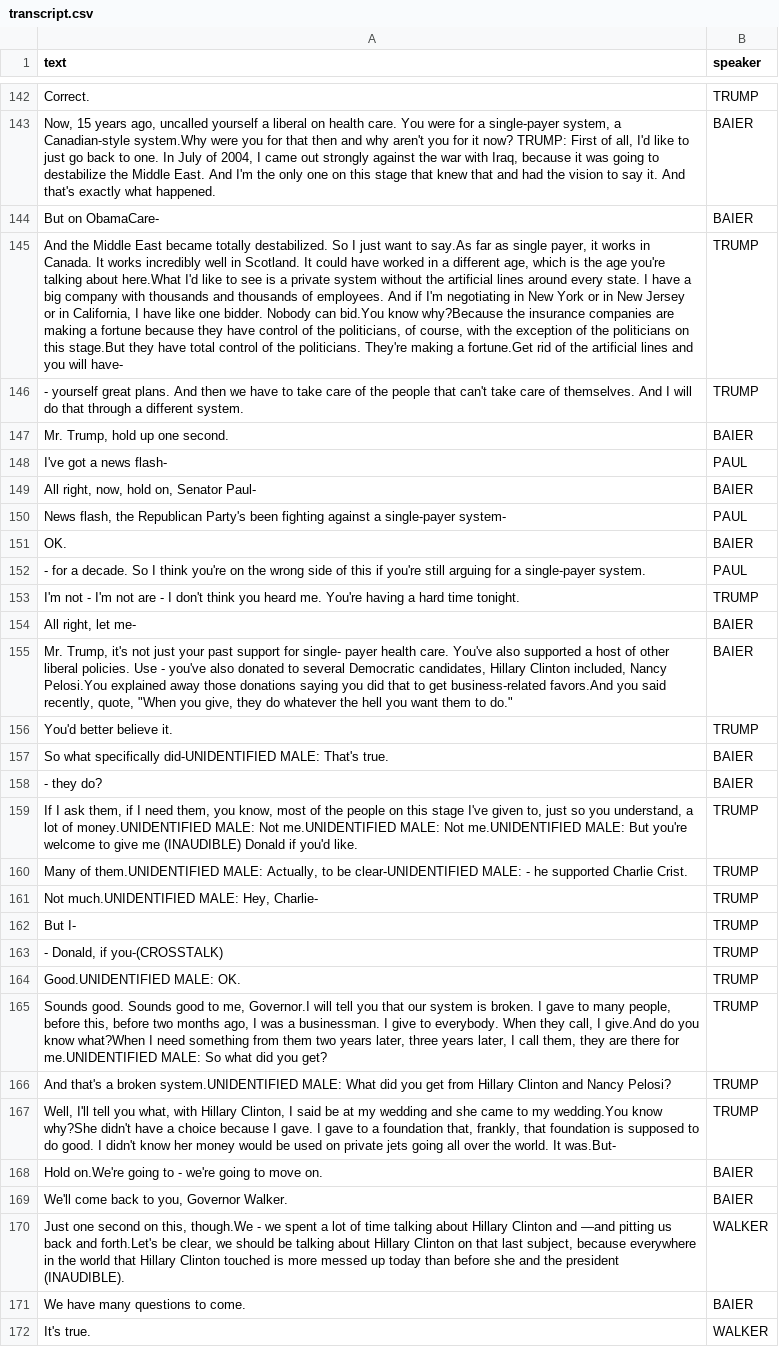
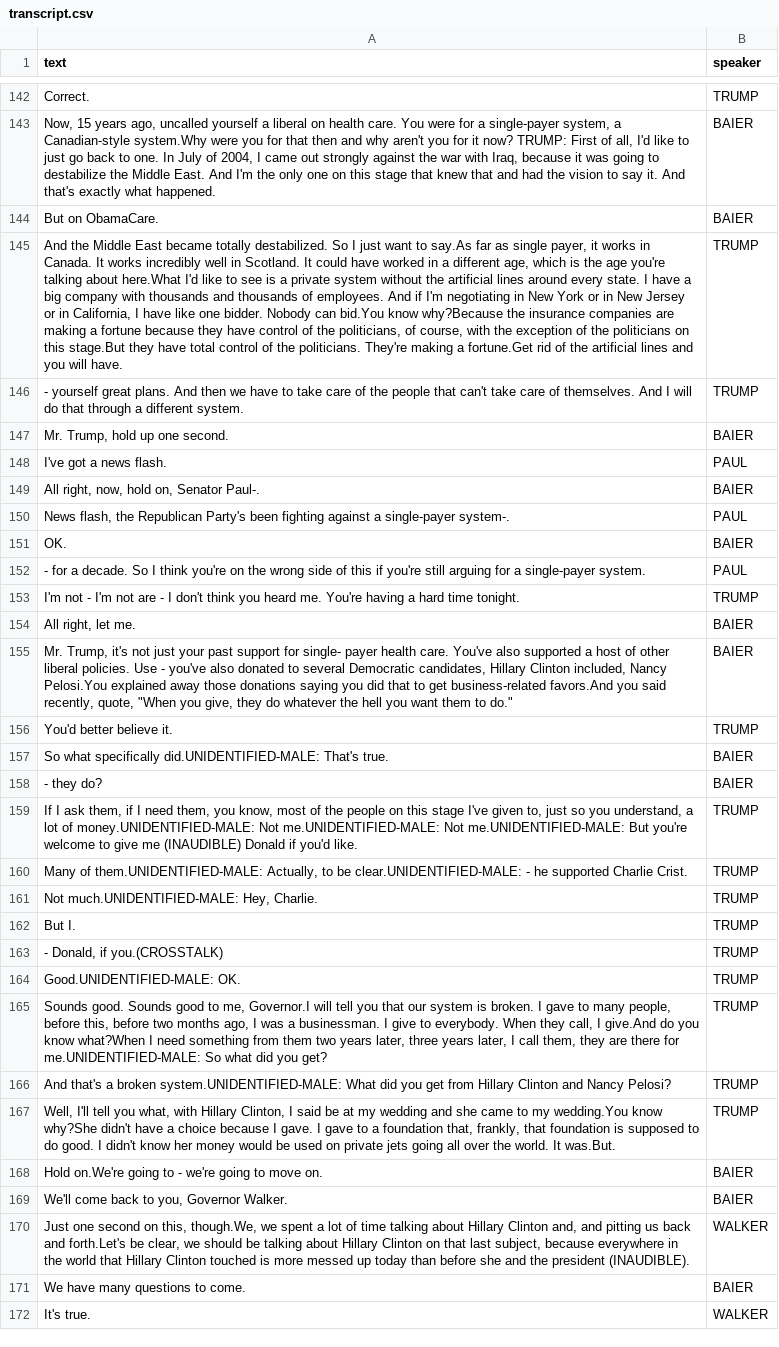
Before and after one commit to rochelleterman/republican-debate, a CSV file: transcript.csv, drawn as a sheet; only a part is shown, gaps mark what is left out; the diff covers the shown part only; the diff names each change by its address in the sheet, - before the commit and + after, or states it on an @@ line.

```diff
--- a/transcript.csv
+++ b/transcript.csv
-A144 (text): But on ObamaCare-
+A144 (text): But on ObamaCare.
-A145 (text): …you will have-
+A145 (text): …you will have.
-A148 (text): I've got a news flash-
+A148 (text): I've got a news flash.
-A149 (text): All right, now, hold on, Senator Paul-
+A149 (text): All right, now, hold on, Senator Paul-.
-A150 (text): …a single-payer system-
+A150 (text): …a single-payer system-.
-A154 (text): All right, let me-
+A154 (text): All right, let me.
-A157 (text): …what specifically did-UNIDENTIFIED MALE: That's true.
+A157 (text): …what specifically did.UNIDENTIFIED-MALE: That's true.
-A159 (text): …lot of money.UNIDENTIFIED MALE: Not me.UNIDENTIFIED MALE: Not me.UNIDENTIFIED MALE: But you're…
+A159 (text): …lot of money.UNIDENTIFIED-MALE: Not me.UNIDENTIFIED-MALE: Not me.UNIDENTIFIED-MALE: But you're…
-A160 (text): Many of them.UNIDENTIFIED MALE: Actually, to be clear-UNIDENTIFIED MALE: - he…
+A160 (text): Many of them.UNIDENTIFIED-MALE: Actually, to be clear.UNIDENTIFIED-MALE: - he…
-A161 (text): Not much.UNIDENTIFIED MALE: Hey, Charlie-
+A161 (text): Not much.UNIDENTIFIED-MALE: Hey, Charlie.
-A162 (text): But I-
+A162 (text): But I.
-A163 (text): - Donald, if you-(CROSSTALK)
+A163 (text): - Donald, if you.(CROSSTALK)
-A164 (text): Good.UNIDENTIFIED MALE: OK.
+A164 (text): Good.UNIDENTIFIED-MALE: OK.
-A165 (text): …there for me.UNIDENTIFIED MALE: So what…
+A165 (text): …there for me.UNIDENTIFIED-MALE: So what…
-A166 (text): …a broken system.UNIDENTIFIED MALE: What did…
+A166 (text): …a broken system.UNIDENTIFIED-MALE: What did…
-A167 (text): …world. It was.But-
+A167 (text): …world. It was.But.
-A170 (text): …on this, though.We - we spent a lot of time talking about Hillary Clinton and —and pitting us…
+A170 (text): …on this, though.We, we spent a lot of time talking about Hillary Clinton and, and pitting us…
```
Also changed, not shown: 53 edited cells elsewhere in this file, 7 other files.
